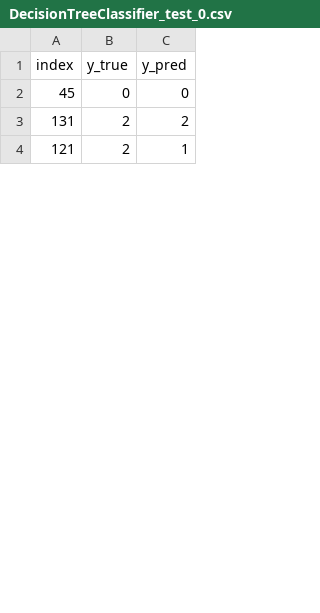
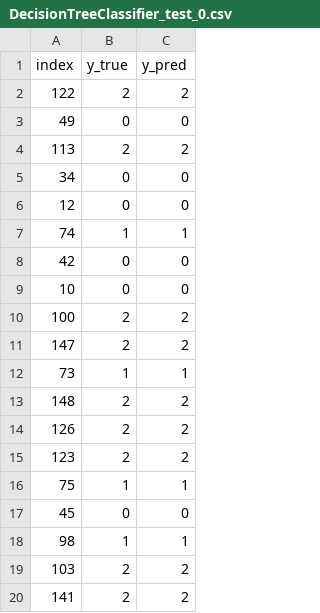
Before and after one commit to sktime/mlaut, a CSV file: results/DecisionTreeClassifier/iris/DecisionTreeClassifier_test_0.csv, drawn as a sheet; only a part is shown; the diff covers the shown part only.

```diff
--- a/results/DecisionTreeClassifier/iris/DecisionTreeClassifier_test_0.csv
+++ b/results/DecisionTreeClassifier/iris/DecisionTreeClassifier_test_0.csv
@@ -1,4 +1,20 @@
 index,y_true,y_pred
+122,2,2
+49,0,0
+113,2,2
+34,0,0
+12,0,0
+74,1,1
+42,0,0
+10,0,0
+100,2,2
+147,2,2
+73,1,1
+148,2,2
+126,2,2
+123,2,2
+75,1,1
 45,0,0
-131,2,2
-121,2,1
+98,1,1
+103,2,2
+141,2,2
```
Also changed, not shown: 8 added rows, 22 removed rows, 4 moved rows and 6 edited cells elsewhere in this file, results/BaselineClassifier/iris/BaselineClassifier_test_0.csv, results/BaselineClassifier/wine/BaselineClassifier_test_0.csv, 30 other files.
